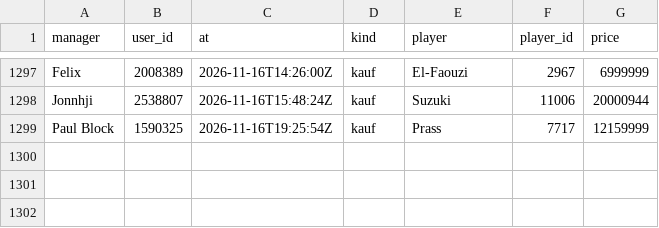
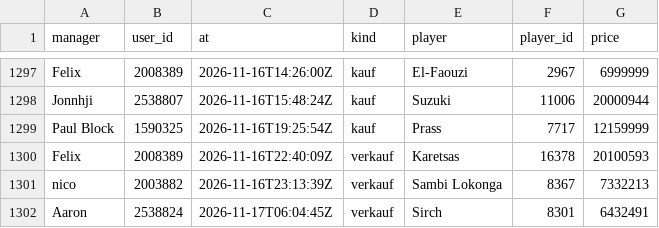
Before and after one commit to Klaudeai/feed-c95b9a6cf8, a CSV file: data/history_manager_transfers.csv, drawn as a sheet; only a part is shown, gaps mark what is left out.

Commit message:
update 2026-11-17T14:15:38.716134+00:00

```diff
--- a/data/history_manager_transfers.csv
+++ b/data/history_manager_transfers.csv
@@ -1299 +1299,4 @@ Jonnhji,2538807,2026-11-16T15:48:24Z,kauf,Suzuki,11006,20000944
 Paul Block,1590325,2026-11-16T19:25:54Z,kauf,Prass,7717,12159999
+Felix,2008389,2026-11-16T22:40:09Z,verkauf,Karetsas,16378,20100593
+nico,2003882,2026-11-16T23:13:39Z,verkauf,Sambi Lokonga,8367,7332213
+Aaron,2538824,2026-11-17T06:04:45Z,verkauf,Sirch,8301,6432491
```
